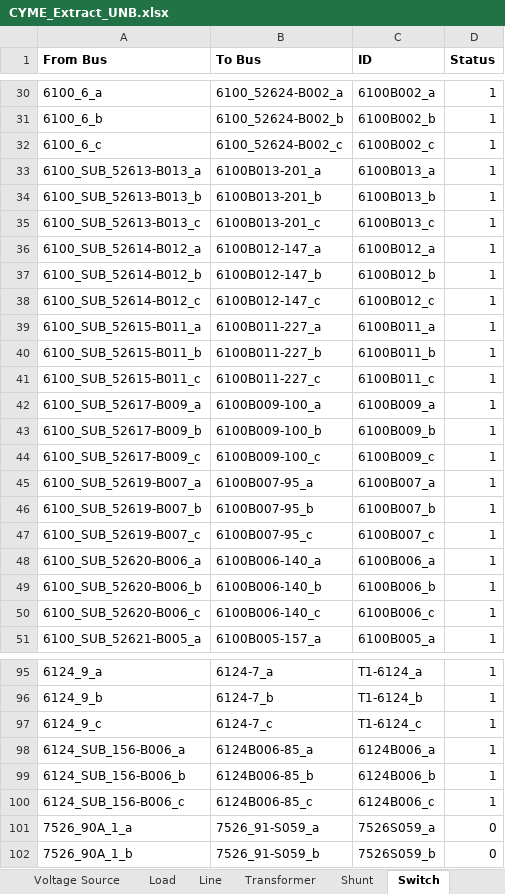
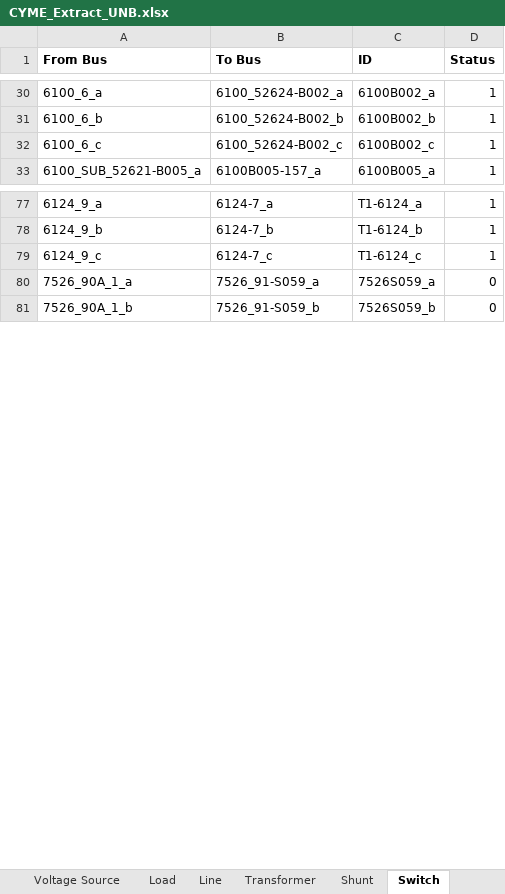
Before and after one commit to mulliswingsolutions-eng/CYME-EXTRACT-2, an Excel workbook: Outputs/CYME_Extract_UNB.xlsx, sheet Switch, drawn as a sheet; only a part is shown, gaps mark what is left out; values as stored, in another font and other column widths than the file's, no borders; 1 other sheet too large or unreadable and not compared; the diff names each change by its address in the sheet, - before the commit and + after, or states it on an @@ line.

```diff
--- a/Outputs/CYME_Extract_UNB.xlsx (sheet Switch)
+++ b/Outputs/CYME_Extract_UNB.xlsx (sheet Switch)
-row 33: 6100_SUB_52613-B013_a | 6100B013-201_a | 6100B013_a | 1
-row 34: 6100_SUB_52613-B013_b | 6100B013-201_b | 6100B013_b | 1
-row 35: 6100_SUB_52613-B013_c | 6100B013-201_c | 6100B013_c | 1
-row 36: 6100_SUB_52614-B012_a | 6100B012-147_a | 6100B012_a | 1
-row 37: 6100_SUB_52614-B012_b | 6100B012-147_b | 6100B012_b | 1
-row 38: 6100_SUB_52614-B012_c | 6100B012-147_c | 6100B012_c | 1
-row 39: 6100_SUB_52615-B011_a | 6100B011-227_a | 6100B011_a | 1
-row 40: 6100_SUB_52615-B011_b | 6100B011-227_b | 6100B011_b | 1
-row 41: 6100_SUB_52615-B011_c | 6100B011-227_c | 6100B011_c | 1
-row 42: 6100_SUB_52617-B009_a | 6100B009-100_a | 6100B009_a | 1
-row 43: 6100_SUB_52617-B009_b | 6100B009-100_b | 6100B009_b | 1
-row 44: 6100_SUB_52617-B009_c | 6100B009-100_c | 6100B009_c | 1
-row 45: 6100_SUB_52619-B007_a | 6100B007-95_a | 6100B007_a | 1
-row 46: 6100_SUB_52619-B007_b | 6100B007-95_b | 6100B007_b | 1
-row 47: 6100_SUB_52619-B007_c | 6100B007-95_c | 6100B007_c | 1
-row 48: 6100_SUB_52620-B006_a | 6100B006-140_a | 6100B006_a | 1
-row 49: 6100_SUB_52620-B006_b | 6100B006-140_b | 6100B006_b | 1
-row 50: 6100_SUB_52620-B006_c | 6100B006-140_c | 6100B006_c | 1
-row 98: 6124_SUB_156-B006_a | 6124B006-85_a | 6124B006_a | 1
-row 99: 6124_SUB_156-B006_b | 6124B006-85_b | 6124B006_b | 1
-row 100: 6124_SUB_156-B006_c | 6124B006-85_c | 6124B006_c | 1
```
Also changed, not shown: sheet Transformer, Goal-IEEE-13BUS.xlsx, Outputs/CYME_Extract_13Bus.xlsx, 14 other files.
